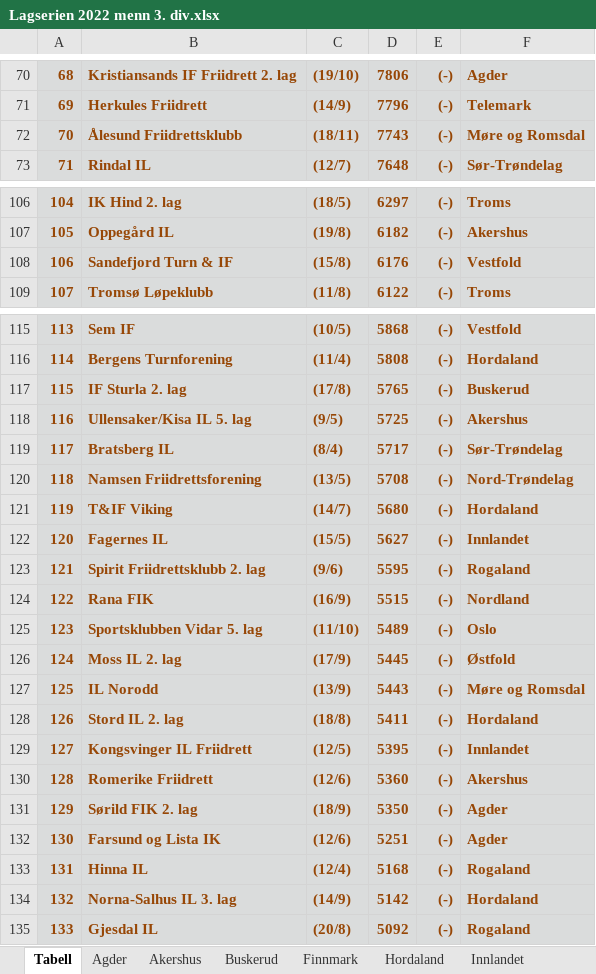
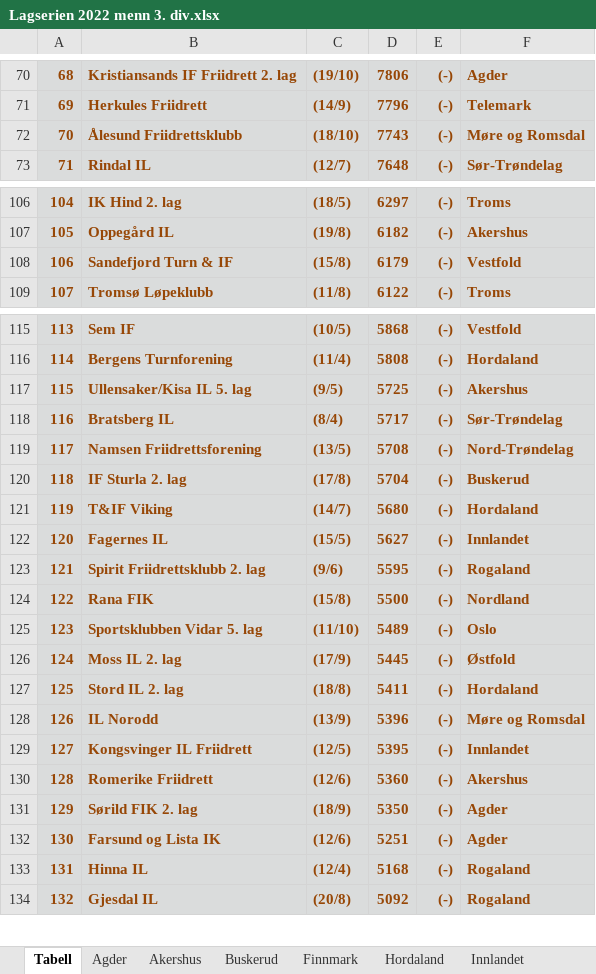
Before and after one commit to perellef/Seriekalkulator-Friidrett, an Excel workbook: output/Lagserien 2022 menn 3. div.xlsx, sheet Tabell, drawn as a sheet; only a part is shown, gaps mark what is left out; values as stored, in another font and other column widths than the file's, no borders; removed rows and columns are numbered as before the commit, all else as after; the diff names each change by its address in the sheet, - before the commit and + after, or states it on an @@ line.

```diff
--- a/output/Lagserien 2022 menn 3. div.xlsx (sheet Tabell)
+++ b/output/Lagserien 2022 menn 3. div.xlsx (sheet Tabell)
-C72: (18/11)
+C72: (18/10)
-D108: 6176
+D108: 6179
-row 117: 115 | IF Sturla 2. lag | (17/8) | 5765 | (-) | Buskerud
@@ column A renumbered from row 117 down @@
+row 120: 118 | IF Sturla 2. lag | (17/8) | 5704 | (-) | Buskerud
-C124: (16/9)
+C124: (15/8)
-D124: 5515
+D124: 5500
-row 127: 125 | IL Norodd | (13/9) | 5443 | (-) | Møre og Romsdal
+row 128: 126 | IL Norodd | (13/9) | 5396 | (-) | Møre og Romsdal
-row 134: 132 | Norna-Salhus IL 3. lag | (14/9) | 5142 | (-) | Hordaland
```
Also changed, not shown: sheet Hordaland, sheet Møre og Romsdal, sheet Nordland, sheet Buskerud, sheet Vestfold, sheet Nord-Trøndelag, 6 more sheets, output/Lagserien 2022 1-2. div.xlsx, output/Lagserien 2022 kvinner 3. div.xlsx, 2 other files.
